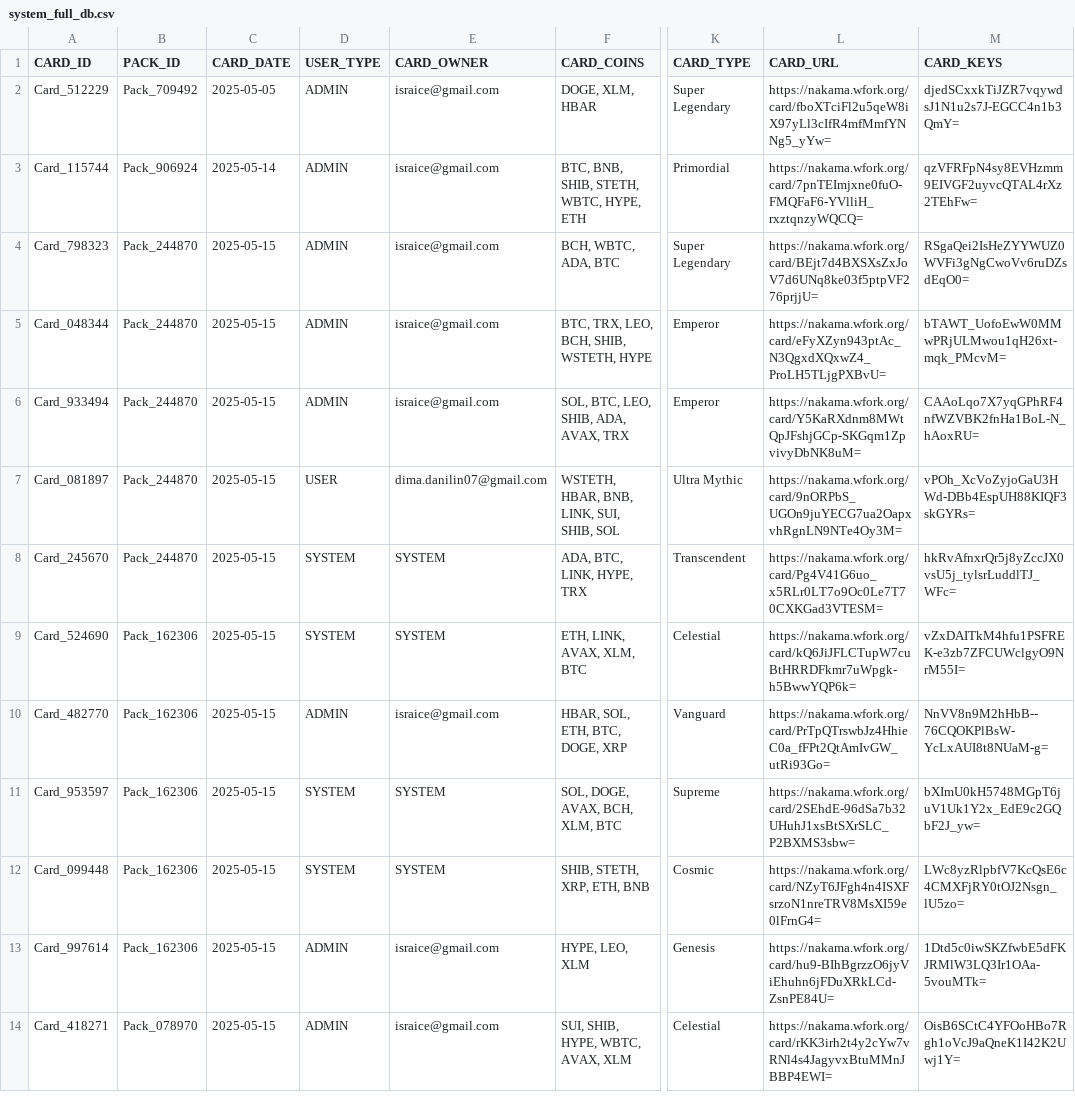
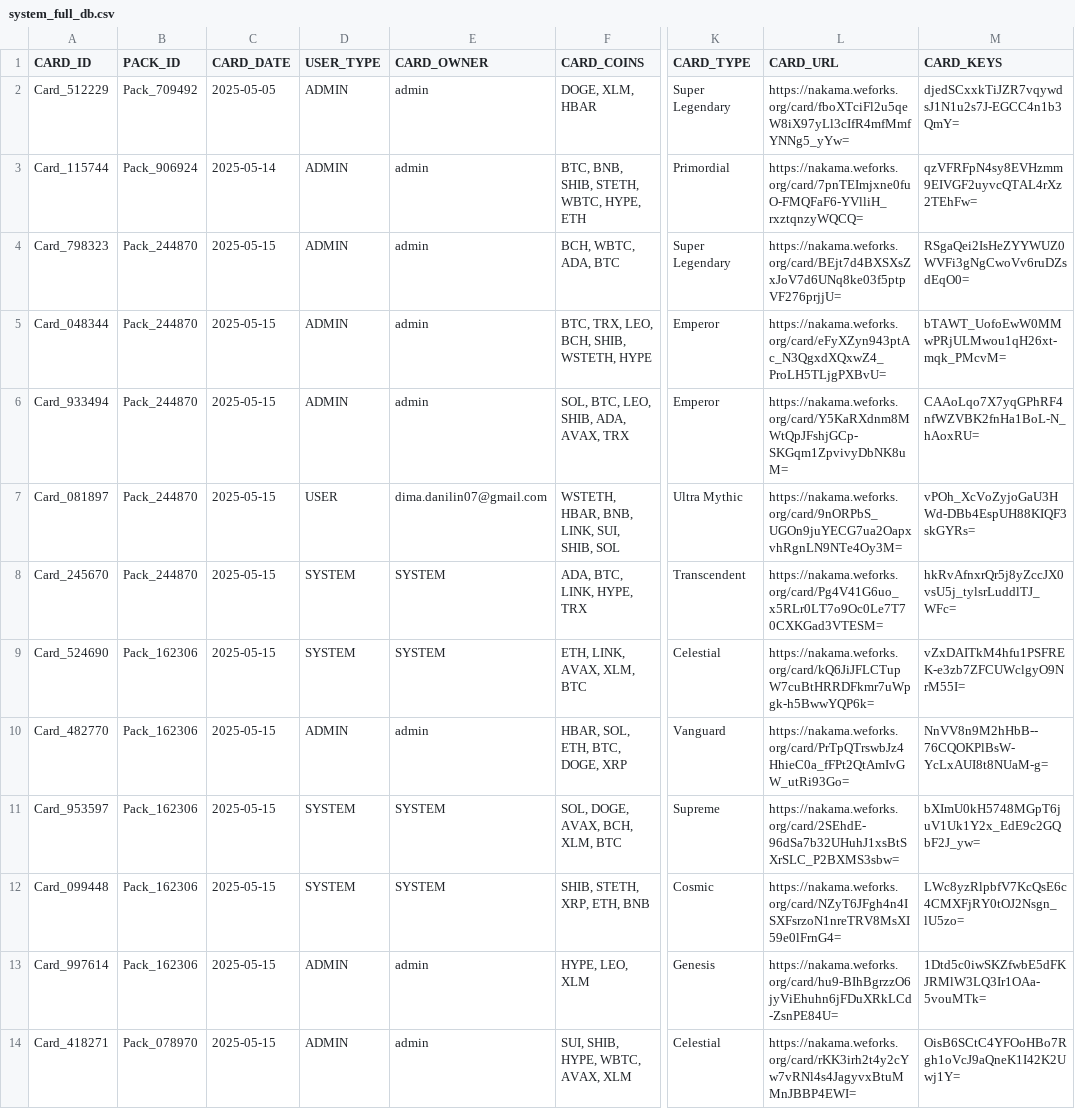
Before and after one commit to israice/flask-cards, a CSV file: core/data/system_full_db.csv, drawn as a sheet; only a part is shown, gaps mark what is left out; the diff covers the shown part only; the diff names each change by its address in the sheet, - before the commit and + after, or states it on an @@ line.

```diff
--- a/core/data/system_full_db.csv
+++ b/core/data/system_full_db.csv
-E2:E6 (CARD_OWNER): israice@gmail.com
+E2:E6 (CARD_OWNER): admin
-L2 (CARD_URL): https://nakama.wfork.org/card/fboXTciFl2u5qeW8iX97yLl3cIfR4mfMmfYNNg5_yYw=
+L2 (CARD_URL): https://nakama.weforks.org/card/fboXTciFl2u5qeW8iX97yLl3cIfR4mfMmfYNNg5_yYw=
-L3 (CARD_URL): https://nakama.wfork.org/card/7pnTEImjxne0fuO-FMQFaF6-YVlliH_rxztqnzyWQCQ=
+L3 (CARD_URL): https://nakama.weforks.org/card/7pnTEImjxne0fuO-FMQFaF6-YVlliH_rxztqnzyWQCQ=
-L4 (CARD_URL): https://nakama.wfork.org/card/BEjt7d4BXSXsZxJoV7d6UNq8ke03f5ptpVF276prjjU=
+L4 (CARD_URL): https://nakama.weforks.org/card/BEjt7d4BXSXsZxJoV7d6UNq8ke03f5ptpVF276prjjU=
-L5 (CARD_URL): https://nakama.wfork.org/card/eFyXZyn943ptAc_N3QgxdXQxwZ4_ProLH5TLjgPXBvU=
+L5 (CARD_URL): https://nakama.weforks.org/card/eFyXZyn943ptAc_N3QgxdXQxwZ4_ProLH5TLjgPXBvU=
-L6 (CARD_URL): https://nakama.wfork.org/card/Y5KaRXdnm8MWtQpJFshjGCp-SKGqm1ZpvivyDbNK8uM=
+L6 (CARD_URL): https://nakama.weforks.org/card/Y5KaRXdnm8MWtQpJFshjGCp-SKGqm1ZpvivyDbNK8uM=
-L7 (CARD_URL): https://nakama.wfork.org/card/9nORPbS_UGOn9juYECG7ua2OapxvhRgnLN9NTe4Oy3M=
+L7 (CARD_URL): https://nakama.weforks.org/card/9nORPbS_UGOn9juYECG7ua2OapxvhRgnLN9NTe4Oy3M=
-L8 (CARD_URL): https://nakama.wfork.org/card/Pg4V41G6uo_x5RLr0LT7o9Oc0Le7T70CXKGad3VTESM=
+L8 (CARD_URL): https://nakama.weforks.org/card/Pg4V41G6uo_x5RLr0LT7o9Oc0Le7T70CXKGad3VTESM=
-L9 (CARD_URL): https://nakama.wfork.org/card/kQ6JiJFLCTupW7cuBtHRRDFkmr7uWpgk-h5BwwYQP6k=
+L9 (CARD_URL): https://nakama.weforks.org/card/kQ6JiJFLCTupW7cuBtHRRDFkmr7uWpgk-h5BwwYQP6k=
-E10 (CARD_OWNER): israice@gmail.com
+E10 (CARD_OWNER): admin
-L10 (CARD_URL): https://nakama.wfork.org/card/PrTpQTrswbJz4HhieC0a_fFPt2QtAmIvGW_utRi93Go=
+L10 (CARD_URL): https://nakama.weforks.org/card/PrTpQTrswbJz4HhieC0a_fFPt2QtAmIvGW_utRi93Go=
-L11 (CARD_URL): https://nakama.wfork.org/card/2SEhdE-96dSa7b32UHuhJ1xsBtSXrSLC_P2BXMS3sbw=
+L11 (CARD_URL): https://nakama.weforks.org/card/2SEhdE-96dSa7b32UHuhJ1xsBtSXrSLC_P2BXMS3sbw=
-L12 (CARD_URL): https://nakama.wfork.org/card/NZyT6JFgh4n4ISXFsrzoN1nreTRV8MsXI59e0lFrnG4=
+L12 (CARD_URL): https://nakama.weforks.org/card/NZyT6JFgh4n4ISXFsrzoN1nreTRV8MsXI59e0lFrnG4=
-E13:E14 (CARD_OWNER): israice@gmail.com
+E13:E14 (CARD_OWNER): admin
-L13 (CARD_URL): https://nakama.wfork.org/card/hu9-BIhBgrzzO6jyViEhuhn6jFDuXRkLCd-ZsnPE84U=
+L13 (CARD_URL): https://nakama.weforks.org/card/hu9-BIhBgrzzO6jyViEhuhn6jFDuXRkLCd-ZsnPE84U=
-L14 (CARD_URL): https://nakama.wfork.org/card/rKK3irh2t4y2cYw7vRNl4s4JagyvxBtuMMnJBBP4EWI=
+L14 (CARD_URL): https://nakama.weforks.org/card/rKK3irh2t4y2cYw7vRNl4s4JagyvxBtuMMnJBBP4EWI=
```
Also changed, not shown: 32 edited cells elsewhere in this file, 13 other files.
